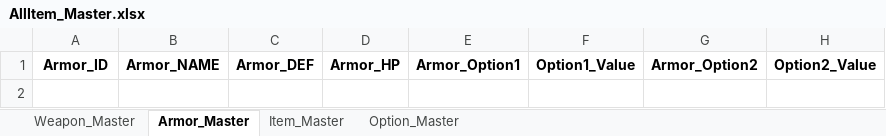
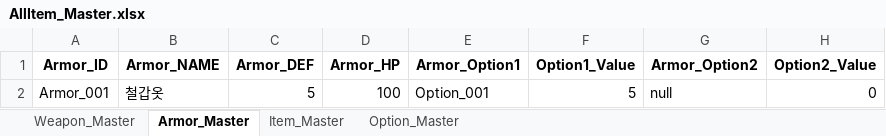
Before and after one commit to SoyCkicken/Adventure, an Excel workbook: JsonFile/Assets/ExcelFiles/AllItem_Master.xlsx, sheet Armor_Master, drawn as a sheet; values as stored, in another font and other column widths than the file's, no borders; charts and pictures not drawn; the diff names each change by its address in the sheet, - before the commit and + after, or states it on an @@ line.

```diff
--- a/JsonFile/Assets/ExcelFiles/AllItem_Master.xlsx (sheet Armor_Master)
+++ b/JsonFile/Assets/ExcelFiles/AllItem_Master.xlsx (sheet Armor_Master)
+row 2: Armor_001 | 철갑옷 | 5 | 100 | Option_001 | 5 | null | 0
```
Also changed, not shown: sheet Weapon_Master, sheet Item_Master, charts or pictures, JsonFile/Assets/ExcelFiles/TRPG_ScriptData.xlsx, 22 other files.
